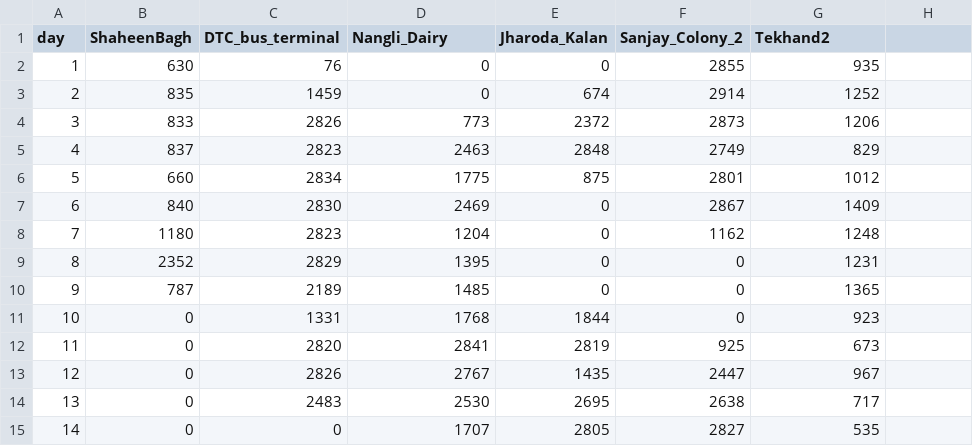
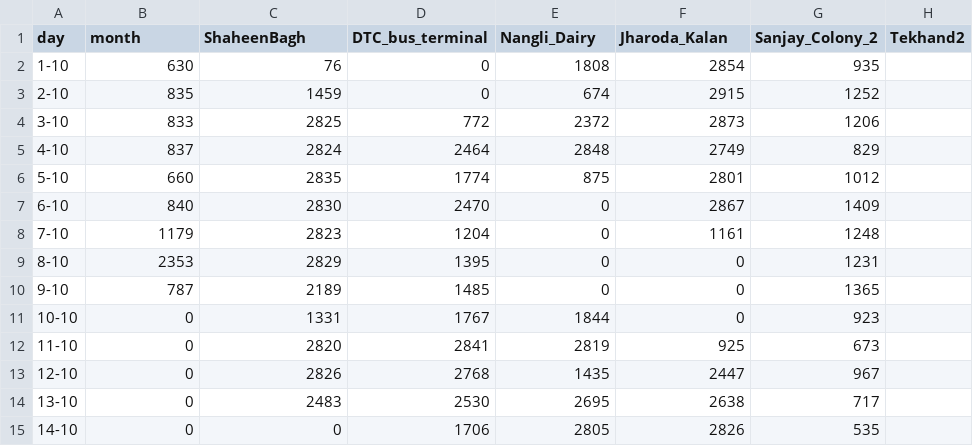
Before and after one commit to confusement/aq-data-scraper, a CSV file: eziodata/combined/densityStats.csv, drawn as a sheet; only a part is shown; the diff covers the shown part only.

Commit message:
updatedDataFilesUpto4Nov

```diff
--- a/eziodata/combined/densityStats.csv
+++ b/eziodata/combined/densityStats.csv
@@ -1,15 +1,15 @@
-day,ShaheenBagh,DTC_bus_terminal,Nangli_Dairy,Jharoda_Kalan,Sanjay_Colony_2,Tekhand2
-1,630,76,0,0,2855,935
-2,835,1459,0,674,2914,1252
-3,833,2826,773,2372,2873,1206
-4,837,2823,2463,2848,2749,829
-5,660,2834,1775,875,2801,1012
-6,840,2830,2469,0,2867,1409
-7,1180,2823,1204,0,1162,1248
-8,2352,2829,1395,0,0,1231
-9,787,2189,1485,0,0,1365
-10,0,1331,1768,1844,0,923
-11,0,2820,2841,2819,925,673
-12,0,2826,2767,1435,2447,967
-13,0,2483,2530,2695,2638,717
-14,0,0,1707,2805,2827,535
+day,month,ShaheenBagh,DTC_bus_terminal,Nangli_Dairy,Jharoda_Kalan,Sanjay_Colony_2,Tekhand2
+1-10,630,76,0,1808,2854,935
+2-10,835,1459,0,674,2915,1252
+3-10,833,2825,772,2372,2873,1206
+4-10,837,2824,2464,2848,2749,829
+5-10,660,2835,1774,875,2801,1012
+6-10,840,2830,2470,0,2867,1409
+7-10,1179,2823,1204,0,1161,1248
+8-10,2353,2829,1395,0,0,1231
+9-10,787,2189,1485,0,0,1365
+10-10,0,1331,1767,1844,0,923
+11-10,0,2820,2841,2819,925,673
+12-10,0,2826,2768,1435,2447,967
+13-10,0,2483,2530,2695,2638,717
+14-10,0,0,1706,2805,2826,535
```
Also changed, not shown: 11 added rows, 4 removed rows and 21 edited cells elsewhere in this file, 2 other files.
